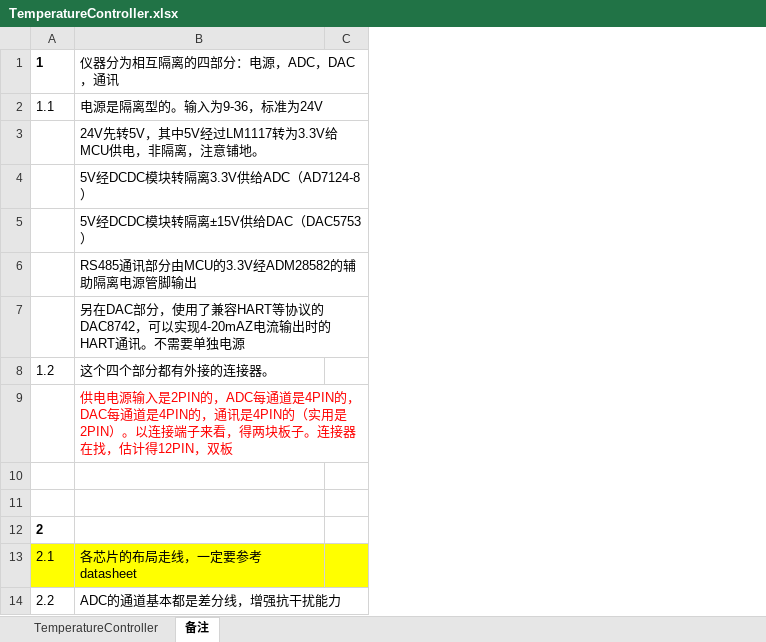
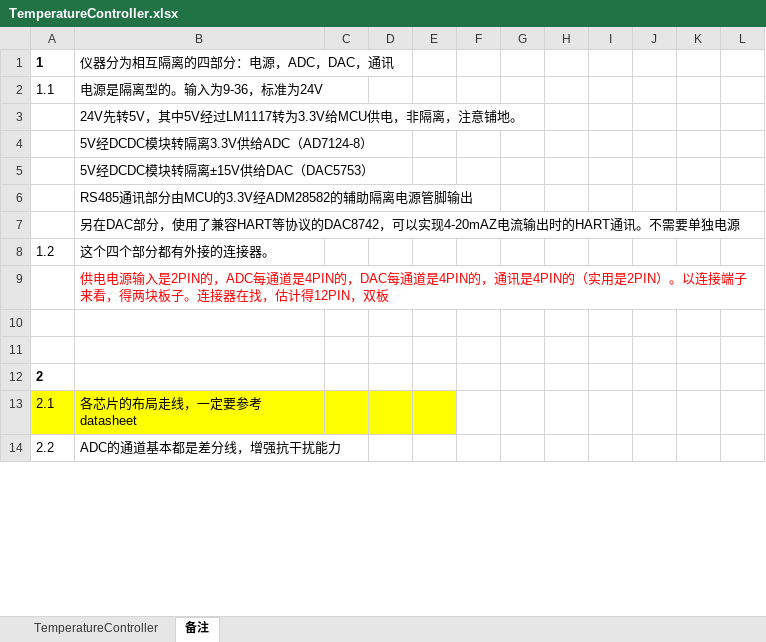
Before and after one commit to Skrrrrrrrrr/TemperatureController, an Excel workbook: PCBA/TemperatureController/Project Outputs for TemperatureController/mmy/TemperatureController.xlsx, sheet 备注, drawn as a sheet; only a part is shown; values as stored, in another font and other column widths than the file's, no borders; charts and pictures not drawn; the diff names each change by its address in the sheet, - before the commit and + after, or states it on an @@ line.

```diff
--- a/PCBA/TemperatureController/Project Outputs for TemperatureController/mmy/TemperatureController.xlsx (sheet 备注)
+++ b/PCBA/TemperatureController/Project Outputs for TemperatureController/mmy/TemperatureController.xlsx (sheet 备注)
+column D, empty
+column E, empty
+column F, empty
+column G, empty
+column H, empty
+column I, empty
+column J, empty
+column K, empty
+column L, empty
```
Also changed, not shown: charts or pictures, 1 other file.
